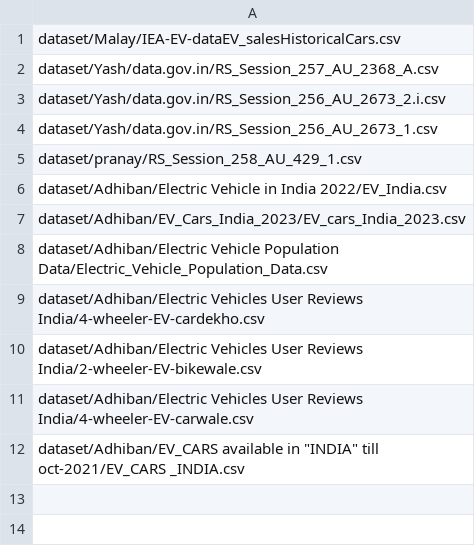
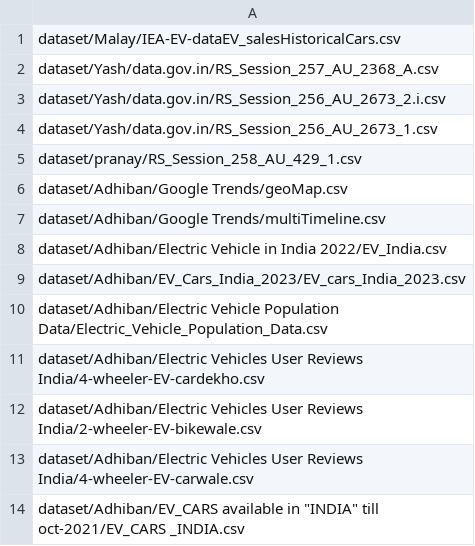
Before and after one commit to Adhiban1/EV-Market-Segmentation, a CSV file: files.csv, drawn as a sheet; the diff names each change by its address in the sheet, - before the commit and + after, or states it on an @@ line.

```diff
--- a/files.csv
+++ b/files.csv
+row 6: dataset/Adhiban/Google Trends/geoMap.csv
+row 7: dataset/Adhiban/Google Trends/multiTimeline.csv
```
Also changed, not shown: 20 other files.
